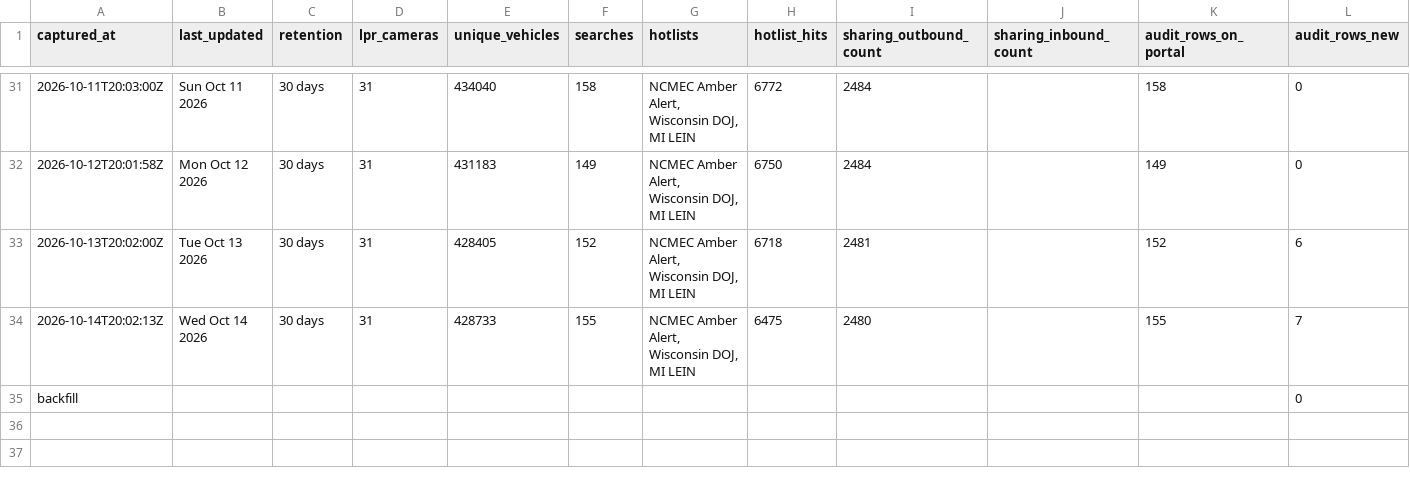
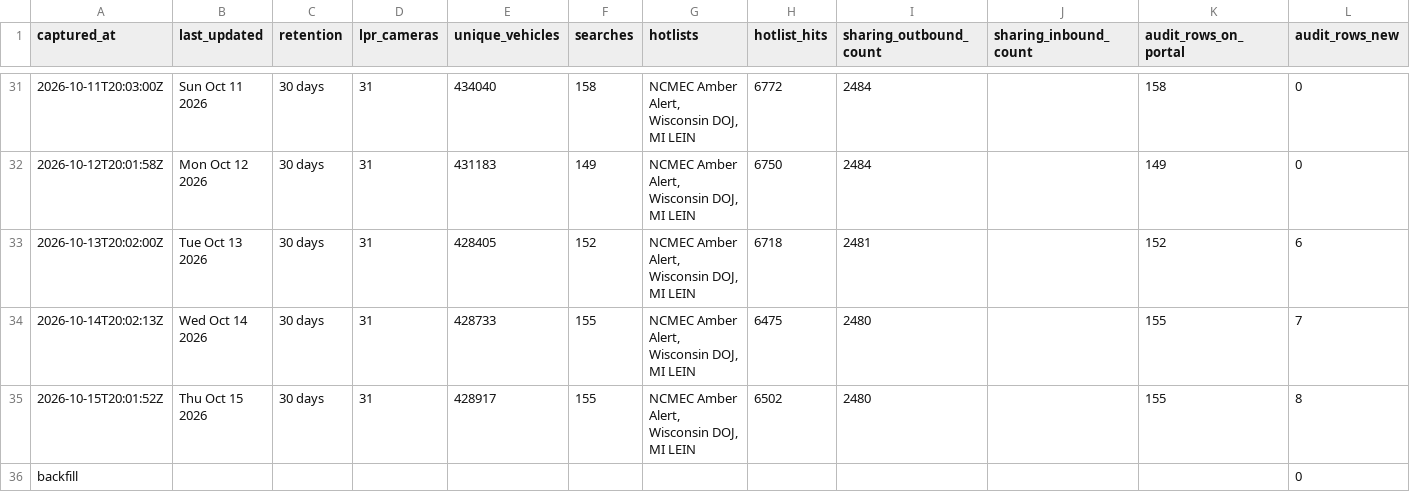
Before and after one commit to Cantica-Systems/mi-flock-transparency, a CSV file: kalamazoo/data/portage-city-pd/stats.csv, drawn as a sheet; only a part is shown, gaps mark what is left out; the diff names each change by its address in the sheet, - before the commit and + after, or states it on an @@ line.

```diff
--- a/kalamazoo/data/portage-city-pd/stats.csv
+++ b/kalamazoo/data/portage-city-pd/stats.csv
+row 35: 2026-10-15T20:01:52Z | Thu Oct 15 2026 | 30 days | 31 | 428917 | 155 | NCMEC Amber Alert, Wisconsin DOJ, MI LEIN | 6502 | 2480 |  | 155 | 8
```
Also changed, not shown: kalamazoo/data/kalamazoo-city-pd/2026-10.csv, kalamazoo/data/kalamazoo-city-pd/stats.csv, 6 other files.
